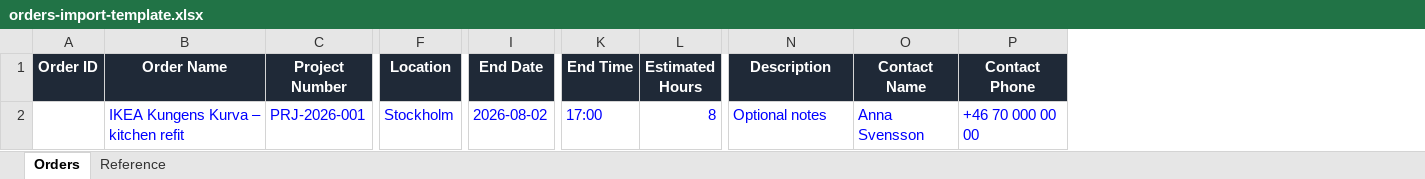
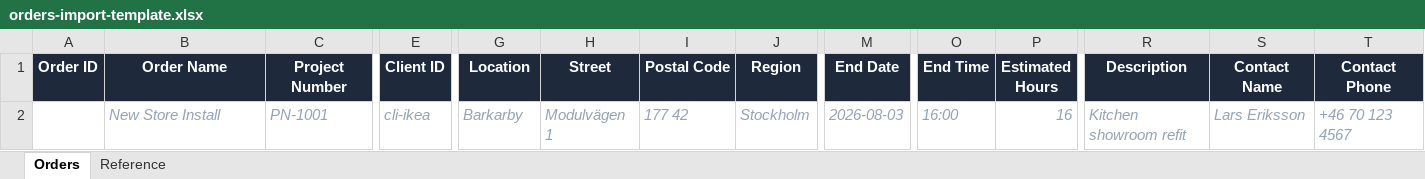
Before and after one commit to Daaxen/staffplanner-fieldapp, an Excel workbook: public/templates/orders-import-template.xlsx, sheet Orders, drawn as a sheet; only a part is shown, gaps mark what is left out; values as stored, in another font and other column widths than the file's, no borders; addresses are those after the commit; the diff covers the shown part only; the diff names each change by its address in the sheet, - before the commit and + after, or states it on an @@ line.

```diff
--- a/public/templates/orders-import-template.xlsx (sheet Orders)
+++ b/public/templates/orders-import-template.xlsx (sheet Orders)
+column E (Client ID), row 2: cli-ikea
+column H (Street), row 2: Modulvägen 1
+column I (Postal Code), row 2: 177 42
+column J (Region), row 2: Stockholm
-B2 (Order Name): IKEA Kungens Kurva – kitchen refit
+B2 (Order Name): New Store Install
@@ B2:C2 italic: off → on, text colour: #0000FF → #94A3B8 @@
-C2 (Project Number): PRJ-2026-001
+C2 (Project Number): PN-1001
@@ G2 italic: off → on, text colour: #0000FF → #94A3B8 @@
-G2 (Location): Stockholm
+G2 (Location): Barkarby
@@ M2:T2 italic: off → on, text colour: #0000FF → #94A3B8 @@
-M2 (End Date): 2026-08-02
+M2 (End Date): 2026-08-03
-O2 (End Time): 17:00
+O2 (End Time): 16:00
-P2 (Estimated Hours): 8
+P2 (Estimated Hours): 16
-R2 (Description): Optional notes
+R2 (Description): Kitchen showroom refit
-S2 (Contact Name): Anna Svensson
+S2 (Contact Name): Lars Eriksson
-T2 (Contact Phone): +46 70 000 00 00
+T2 (Contact Phone): +46 70 123 4567
```
Also changed, not shown: 2 edited cells and cell formats elsewhere in this sheet, sheet Reference.
